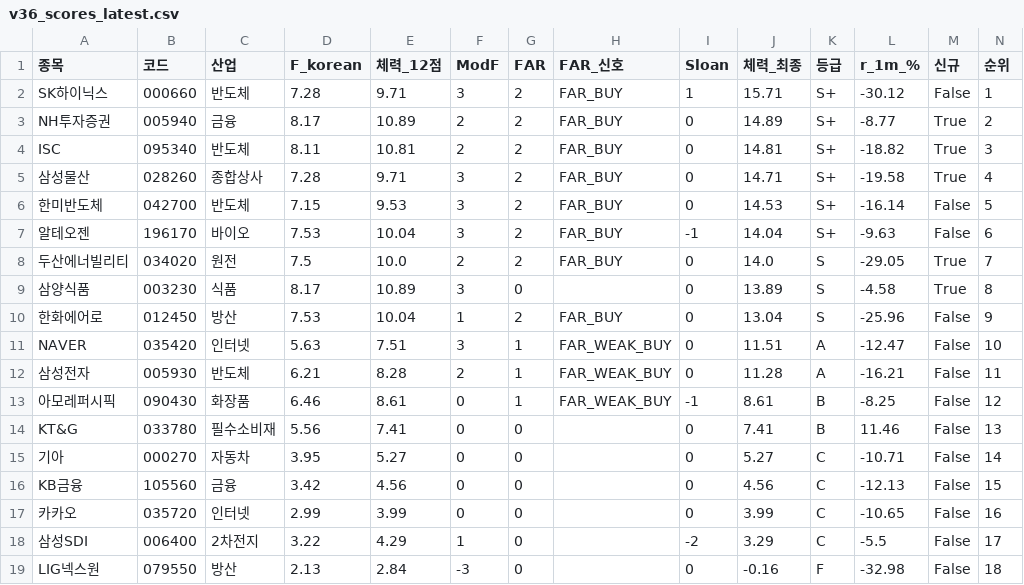
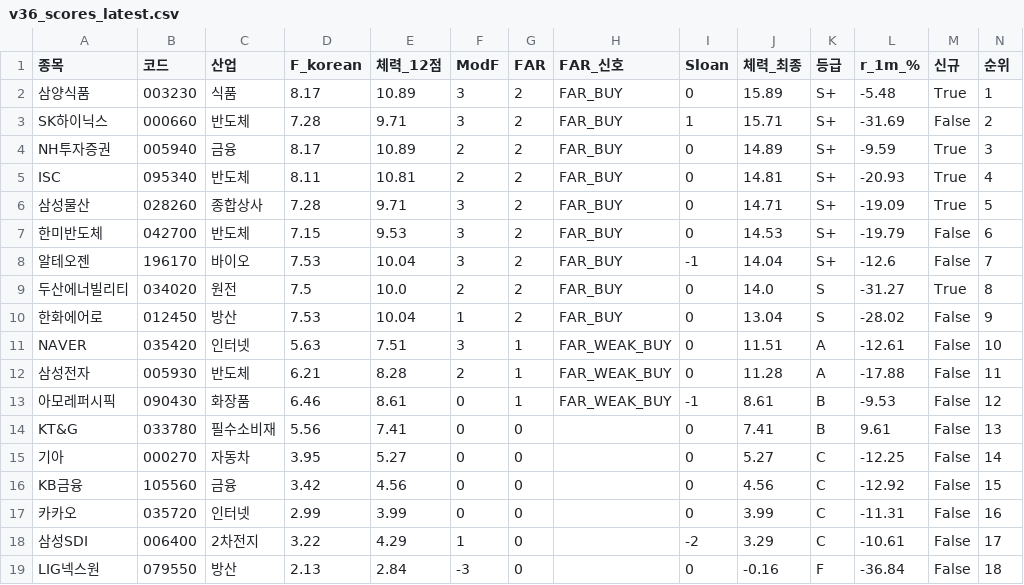
Before and after one commit to luminae21-source/jinwoo-quant-auto, a CSV file: docs/v36_scores_latest.csv, drawn as a sheet.

```diff
--- a/docs/v36_scores_latest.csv
+++ b/docs/v36_scores_latest.csv
@@ -1,19 +1,19 @@
 종목,코드,산업,F_korean,체력_12점,ModF,FAR,FAR_신호,Sloan,체력_최종,등급,r_1m_%,신규,순위
-SK하이닉스,000660,반도체,7.28,9.71,3,2,FAR_BUY,1,15.71,S+,-30.12,False,1
-NH투자증권,005940,금융,8.17,10.89,2,2,FAR_BUY,0,14.89,S+,-8.77,True,2
-ISC,095340,반도체,8.11,10.81,2,2,FAR_BUY,0,14.81,S+,-18.82,True,3
-삼성물산,028260,종합상사,7.28,9.71,3,2,FAR_BUY,0,14.71,S+,-19.58,True,4
-한미반도체,042700,반도체,7.15,9.53,3,2,FAR_BUY,0,14.53,S+,-16.14,False,5
-알테오젠,196170,바이오,7.53,10.04,3,2,FAR_BUY,-1,14.04,S+,-9.63,False,6
-두산에너빌리티,034020,원전,7.5,10.0,2,2,FAR_BUY,0,14.0,S,-29.05,True,7
-삼양식품,003230,식품,8.17,10.89,3,0,,0,13.89,S,-4.58,True,8
-한화에어로,012450,방산,7.53,10.04,1,2,FAR_BUY,0,13.04,S,-25.96,False,9
-NAVER,035420,인터넷,5.63,7.51,3,1,FAR_WEAK_BUY,0,11.51,A,-12.47,False,10
-삼성전자,005930,반도체,6.21,8.28,2,1,FAR_WEAK_BUY,0,11.28,A,-16.21,False,11
-아모레퍼시픽,090430,화장품,6.46,8.61,0,1,FAR_WEAK_BUY,-1,8.61,B,-8.25,False,12
-KT&G,033780,필수소비재,5.56,7.41,0,0,,0,7.41,B,11.46,False,13
-기아,000270,자동차,3.95,5.27,0,0,,0,5.27,C,-10.71,False,14
-KB금융,105560,금융,3.42,4.56,0,0,,0,4.56,C,-12.13,False,15
-카카오,035720,인터넷,2.99,3.99,0,0,,0,3.99,C,-10.65,False,16
-삼성SDI,006400,2차전지,3.22,4.29,1,0,,-2,3.29,C,-5.5,False,17
-LIG넥스원,079550,방산,2.13,2.84,-3,0,,0,-0.16,F,-32.98,False,18
+삼양식품,003230,식품,8.17,10.89,3,2,FAR_BUY,0,15.89,S+,-5.48,True,1
+SK하이닉스,000660,반도체,7.28,9.71,3,2,FAR_BUY,1,15.71,S+,-31.69,False,2
+NH투자증권,005940,금융,8.17,10.89,2,2,FAR_BUY,0,14.89,S+,-9.59,True,3
+ISC,095340,반도체,8.11,10.81,2,2,FAR_BUY,0,14.81,S+,-20.93,True,4
+삼성물산,028260,종합상사,7.28,9.71,3,2,FAR_BUY,0,14.71,S+,-19.09,True,5
+한미반도체,042700,반도체,7.15,9.53,3,2,FAR_BUY,0,14.53,S+,-19.79,False,6
+알테오젠,196170,바이오,7.53,10.04,3,2,FAR_BUY,-1,14.04,S+,-12.6,False,7
+두산에너빌리티,034020,원전,7.5,10.0,2,2,FAR_BUY,0,14.0,S,-31.27,True,8
+한화에어로,012450,방산,7.53,10.04,1,2,FAR_BUY,0,13.04,S,-28.02,False,9
+NAVER,035420,인터넷,5.63,7.51,3,1,FAR_WEAK_BUY,0,11.51,A,-12.61,False,10
+삼성전자,005930,반도체,6.21,8.28,2,1,FAR_WEAK_BUY,0,11.28,A,-17.88,False,11
+아모레퍼시픽,090430,화장품,6.46,8.61,0,1,FAR_WEAK_BUY,-1,8.61,B,-9.53,False,12
+KT&G,033780,필수소비재,5.56,7.41,0,0,,0,7.41,B,9.61,False,13
+기아,000270,자동차,3.95,5.27,0,0,,0,5.27,C,-12.25,False,14
+KB금융,105560,금융,3.42,4.56,0,0,,0,4.56,C,-12.92,False,15
+카카오,035720,인터넷,2.99,3.99,0,0,,0,3.99,C,-11.31,False,16
+삼성SDI,006400,2차전지,3.22,4.29,1,0,,-2,3.29,C,-10.61,False,17
+LIG넥스원,079550,방산,2.13,2.84,-3,0,,0,-0.16,F,-36.84,False,18
```
Also changed, not shown: docs/overlay_scores.csv, docs/v37_1_scores.csv, 10 other files.
